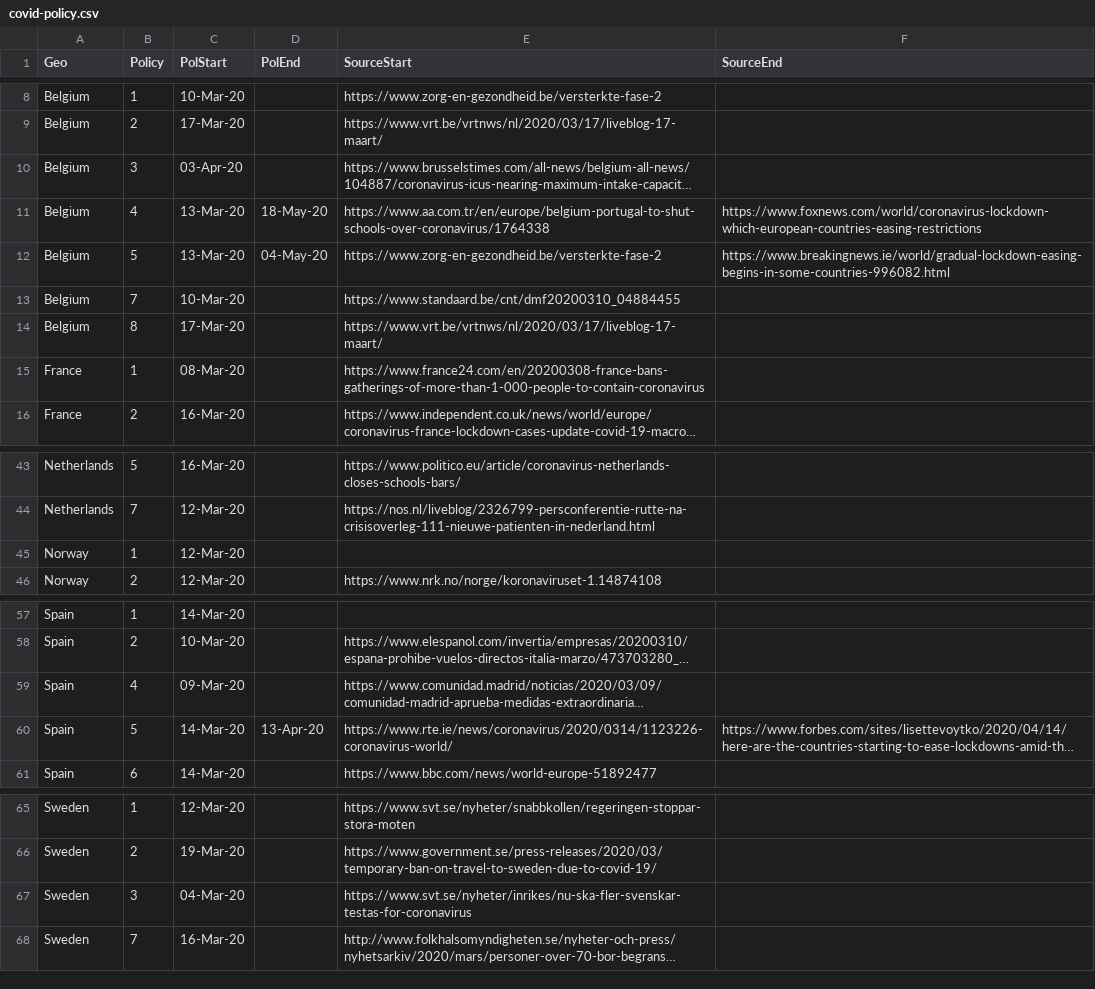
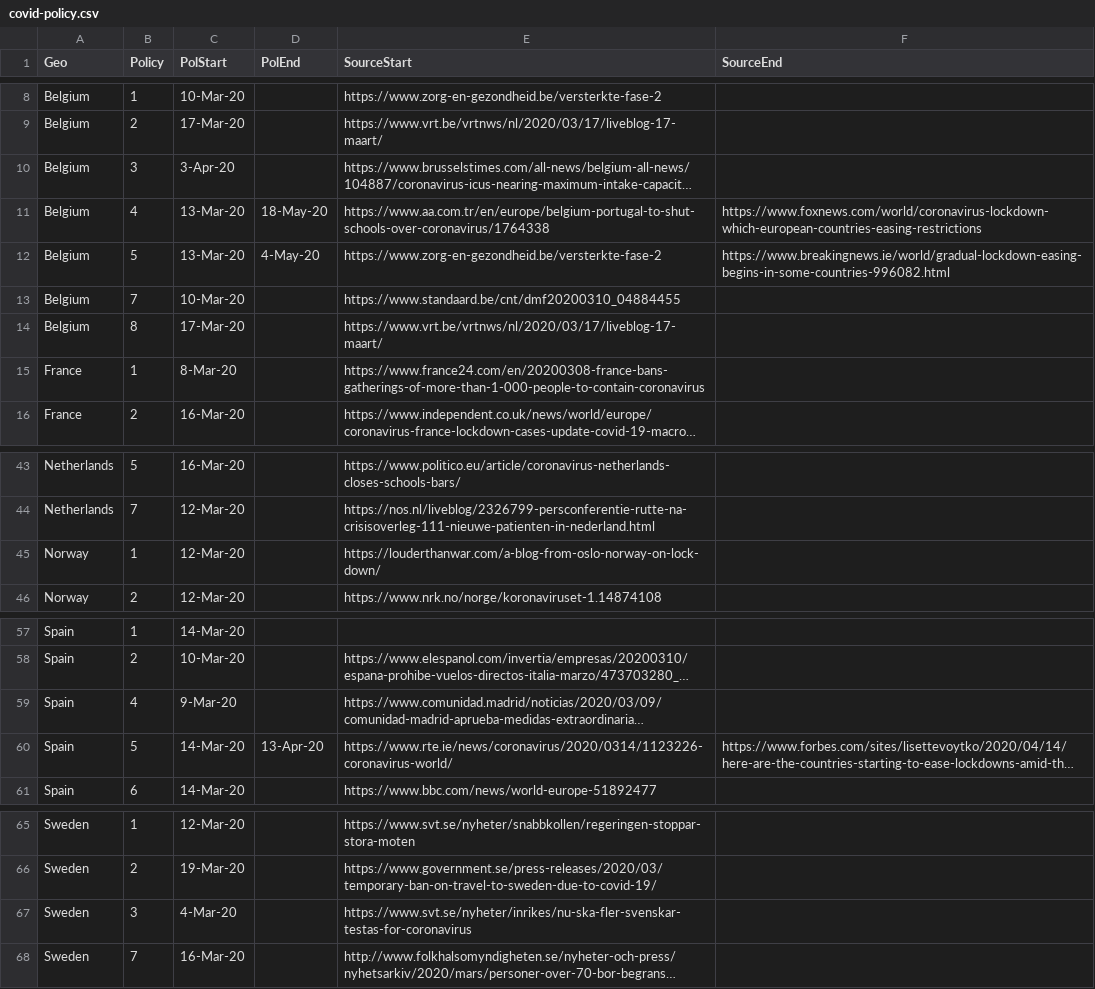
Before and after one commit to phebo/covid-19projections, a CSV file: input/covid-policy.csv, drawn as a sheet; only a part is shown, gaps mark what is left out; long unchanged cells end in …; the diff covers the shown part only; the diff names each change by its address in the sheet, - before the commit and + after, or states it on an @@ line.

```diff
--- a/input/covid-policy.csv
+++ b/input/covid-policy.csv
-C10 (PolStart): 03-Apr-20
+C10 (PolStart): 3-Apr-20
-D12 (PolEnd): 04-May-20
+D12 (PolEnd): 4-May-20
-C15 (PolStart): 08-Mar-20
+C15 (PolStart): 8-Mar-20
-E45 (SourceStart): (empty)
+E45 (SourceStart): https://louderthanwar.com/a-blog-from-oslo-norway-on-lock-down/
-C59 (PolStart): 09-Mar-20
+C59 (PolStart): 9-Mar-20
-C67 (PolStart): 04-Mar-20
+C67 (PolStart): 4-Mar-20
```
Also changed, not shown: 2 added rows and 28 edited cells elsewhere in this file.
